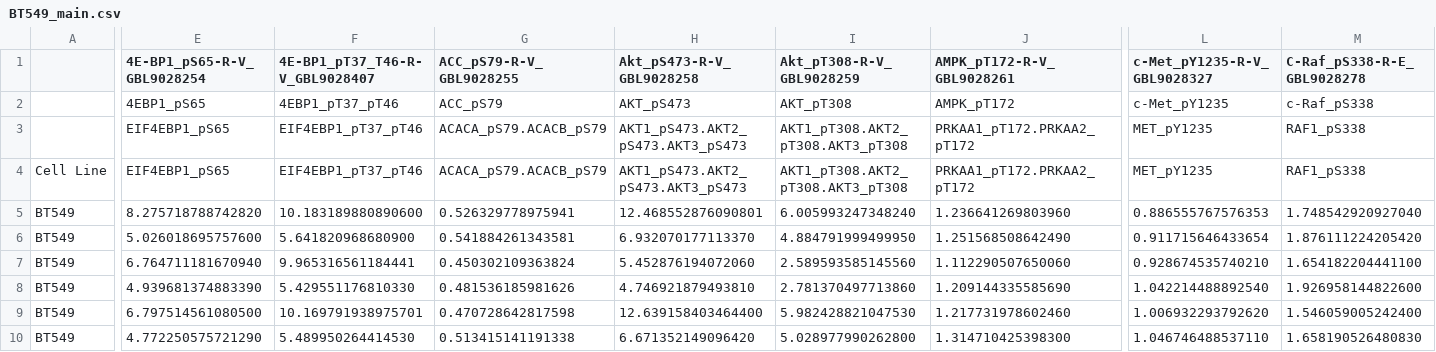
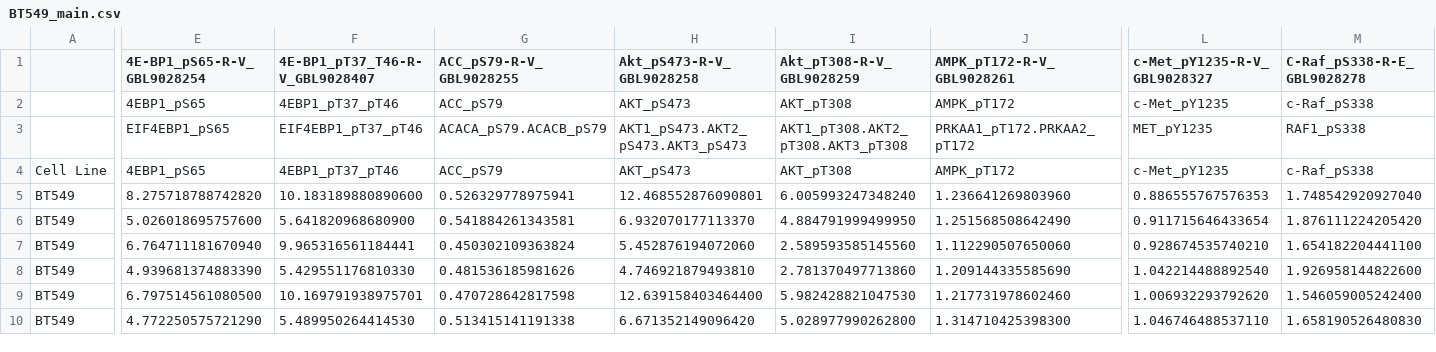
Before and after one commit to szairis/DREAM8, a CSV file: data/experimental/CSV/BT549_main.csv, drawn as a sheet; only a part is shown, gaps mark what is left out; the diff covers the shown part only; the diff names each change by its address in the sheet, - before the commit and + after, or states it on an @@ line.

```diff
--- a/data/experimental/CSV/BT549_main.csv
+++ b/data/experimental/CSV/BT549_main.csv
-E4 (4E-BP1_pS65-R-V_GBL9028254): EIF4EBP1_pS65
+E4 (4E-BP1_pS65-R-V_GBL9028254): 4EBP1_pS65
-F4 (4E-BP1_pT37_T46-R-V_GBL9028407): EIF4EBP1_pT37_pT46
+F4 (4E-BP1_pT37_T46-R-V_GBL9028407): 4EBP1_pT37_pT46
-G4 (ACC_pS79-R-V_GBL9028255): ACACA_pS79.ACACB_pS79
+G4 (ACC_pS79-R-V_GBL9028255): ACC_pS79
-H4 (Akt_pS473-R-V_GBL9028258): AKT1_pS473.AKT2_pS473.AKT3_pS473
+H4 (Akt_pS473-R-V_GBL9028258): AKT_pS473
-I4 (Akt_pT308-R-V_GBL9028259): AKT1_pT308.AKT2_pT308.AKT3_pT308
+I4 (Akt_pT308-R-V_GBL9028259): AKT_pT308
-J4 (AMPK_pT172-R-V_GBL9028261): PRKAA1_pT172.PRKAA2_pT172
+J4 (AMPK_pT172-R-V_GBL9028261): AMPK_pT172
-L4 (c-Met_pY1235-R-V_GBL9028327): MET_pY1235
+L4 (c-Met_pY1235-R-V_GBL9028327): c-Met_pY1235
-M4 (C-Raf_pS338-R-E_GBL9028278): RAF1_pS338
+M4 (C-Raf_pS338-R-E_GBL9028278): c-Raf_pS338
```
Also changed, not shown: 30 edited cells elsewhere in this file, data/experimental/CSV/BT20_main.csv, data/experimental/CSV/MCF7_main.csv, 6 other files.
